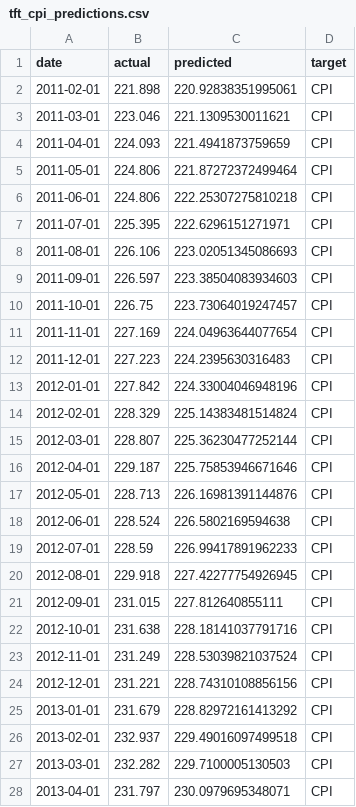
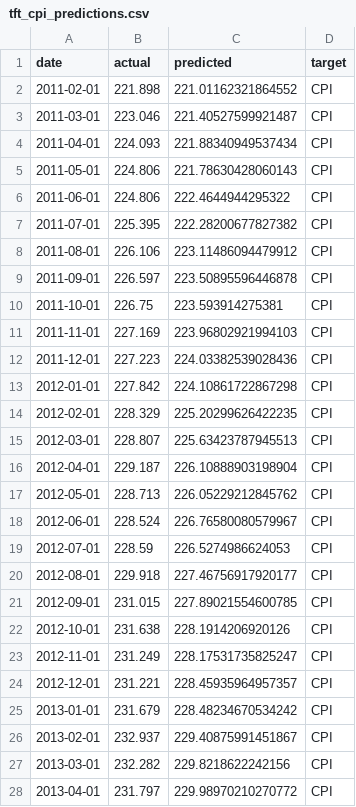
Before and after one commit to minnaheim/aml2026-group-3, a CSV file: out/holdout/tft_cpi_predictions.csv, drawn as a sheet; only a part is shown; the diff covers the shown part only.

```diff
--- a/out/holdout/tft_cpi_predictions.csv
+++ b/out/holdout/tft_cpi_predictions.csv
@@ -1,28 +1,28 @@
 date,actual,predicted,target
-2011-02-01,221.898,220.92838351995061,CPI
-2011-03-01,223.046,221.1309530011621,CPI
-2011-04-01,224.093,221.4941873759659,CPI
-2011-05-01,224.806,221.87272372499464,CPI
-2011-06-01,224.806,222.25307275810218,CPI
-2011-07-01,225.395,222.6296151271971,CPI
-2011-08-01,226.106,223.02051345086693,CPI
-2011-09-01,226.597,223.38504083934603,CPI
-2011-10-01,226.75,223.73064019247457,CPI
-2011-11-01,227.169,224.04963644077654,CPI
-2011-12-01,227.223,224.2395630316483,CPI
-2012-01-01,227.842,224.33004046948196,CPI
-2012-02-01,228.329,225.14383481514824,CPI
-2012-03-01,228.807,225.36230477252144,CPI
-2012-04-01,229.187,225.75853946671646,CPI
-2012-05-01,228.713,226.16981391144876,CPI
-2012-06-01,228.524,226.5802169594638,CPI
-2012-07-01,228.59,226.99417891962233,CPI
-2012-08-01,229.918,227.42277754926945,CPI
-2012-09-01,231.015,227.812640855111,CPI
-2012-10-01,231.638,228.18141037791716,CPI
-2012-11-01,231.249,228.53039821037524,CPI
-2012-12-01,231.221,228.74310108856156,CPI
-2013-01-01,231.679,228.82972161413292,CPI
-2013-02-01,232.937,229.49016097499518,CPI
-2013-03-01,232.282,229.7100005130503,CPI
-2013-04-01,231.797,230.0979695348071,CPI
+2011-02-01,221.898,221.01162321864552,CPI
+2011-03-01,223.046,221.40527599921487,CPI
+2011-04-01,224.093,221.88340949537434,CPI
+2011-05-01,224.806,221.78630428060143,CPI
+2011-06-01,224.806,222.4644944295322,CPI
+2011-07-01,225.395,222.28200677827382,CPI
+2011-08-01,226.106,223.11486094479912,CPI
+2011-09-01,226.597,223.50895596446878,CPI
+2011-10-01,226.75,223.593914275381,CPI
+2011-11-01,227.169,223.96802921994103,CPI
+2011-12-01,227.223,224.03382539028436,CPI
+2012-01-01,227.842,224.10861722867298,CPI
+2012-02-01,228.329,225.20299626422235,CPI
+2012-03-01,228.807,225.63423787945513,CPI
+2012-04-01,229.187,226.10888903198904,CPI
+2012-05-01,228.713,226.05229212845762,CPI
+2012-06-01,228.524,226.76580080579967,CPI
+2012-07-01,228.59,226.5274986624053,CPI
+2012-08-01,229.918,227.46756917920177,CPI
+2012-09-01,231.015,227.89021554600785,CPI
+2012-10-01,231.638,228.1914206920126,CPI
+2012-11-01,231.249,228.17531735825247,CPI
+2012-12-01,231.221,228.45935964957357,CPI
+2013-01-01,231.679,228.48234670534242,CPI
+2013-02-01,232.937,229.40875991451867,CPI
+2013-03-01,232.282,229.8218622242156,CPI
+2013-04-01,231.797,229.98970210270772,CPI
```
Also changed, not shown: 142 edited cells elsewhere in this file, 4 other files.
